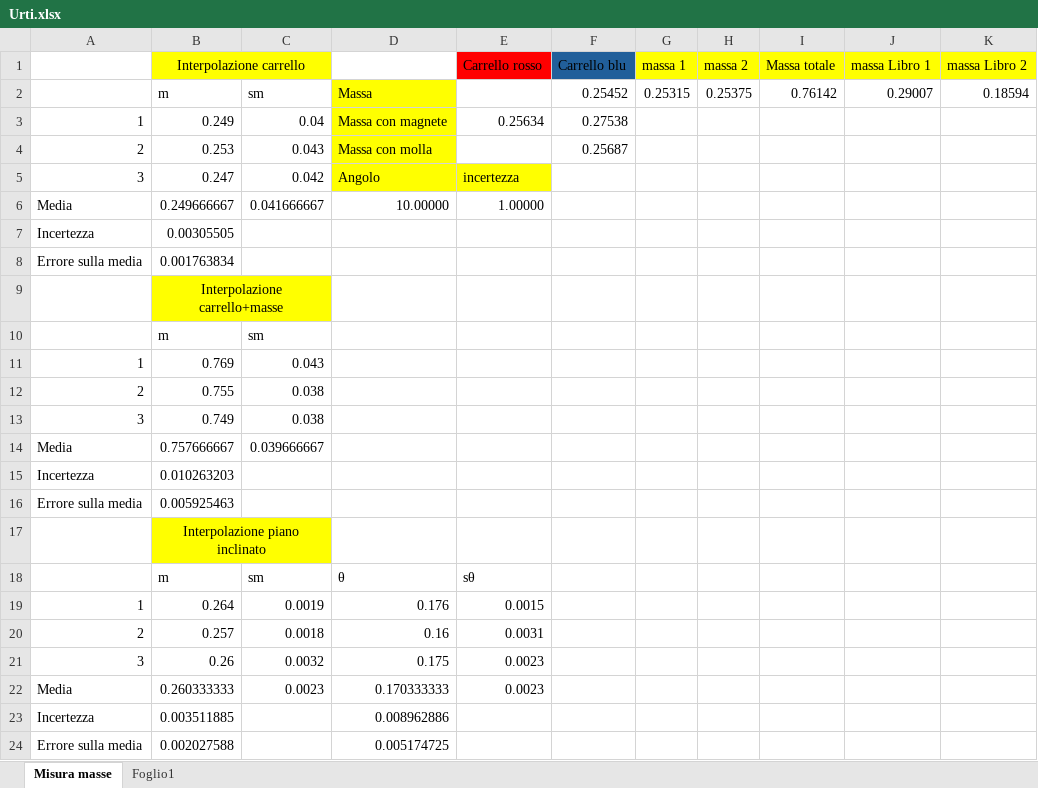
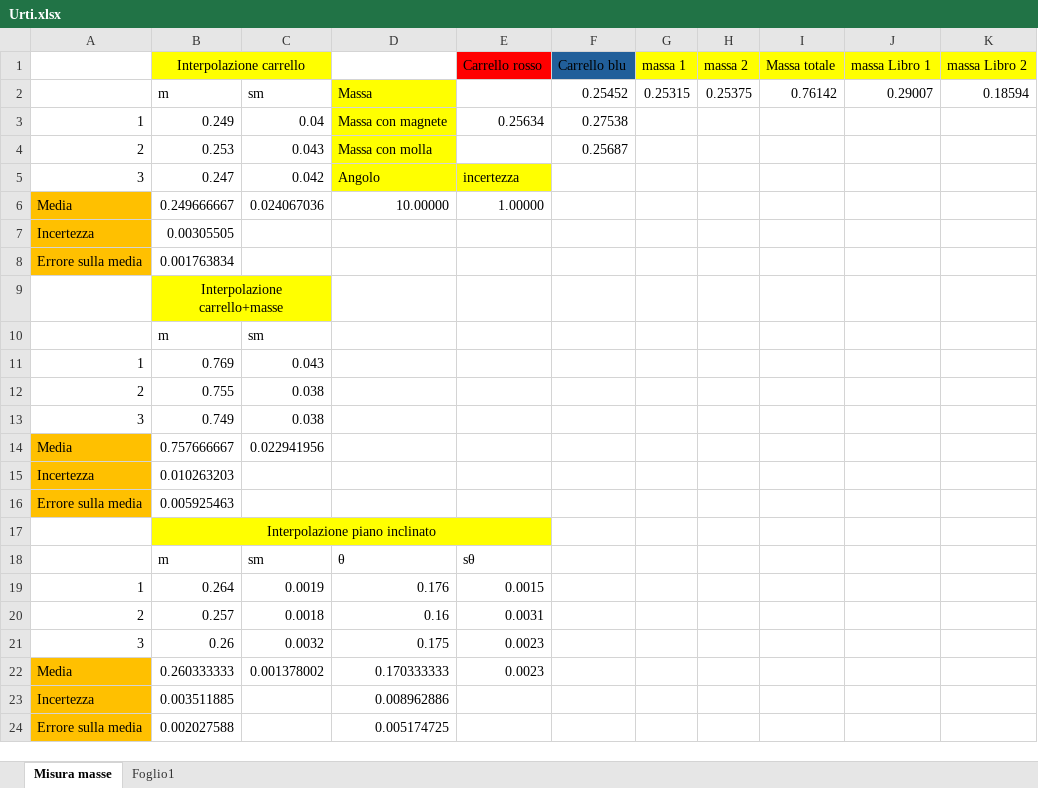
Before and after one commit to matteodeclich/Esperienze-in-laboratorio, an Excel workbook: Urti.xlsx, sheet Misura masse, drawn as a sheet; only a part is shown; values as stored, in another font and other column widths than the file's, no borders; the diff names each change by its address in the sheet, - before the commit and + after, or states it on an @@ line.

Commit message:
Aggiornamento urti

```diff
--- a/Urti.xlsx (sheet Misura masse)
+++ b/Urti.xlsx (sheet Misura masse)
-A6:A8 fill: none
+A6:A8 fill: #FFC000
-C6: 0.041666667
+C6: 0.024067036
-A14:A16 fill: none
+A14:A16 fill: #FFC000
-C14: 0.039666667
+C14: 0.022941956
-B17:C17 merged
+B17:E17 merged
-D17:E17 fill: none
+D17:E17 fill: #FFFF00
-A22:A24 fill: none
+A22:A24 fill: #FFC000
-C22: 0.0023
+C22: 0.001378002
```
Also changed, not shown: 1 other file.
